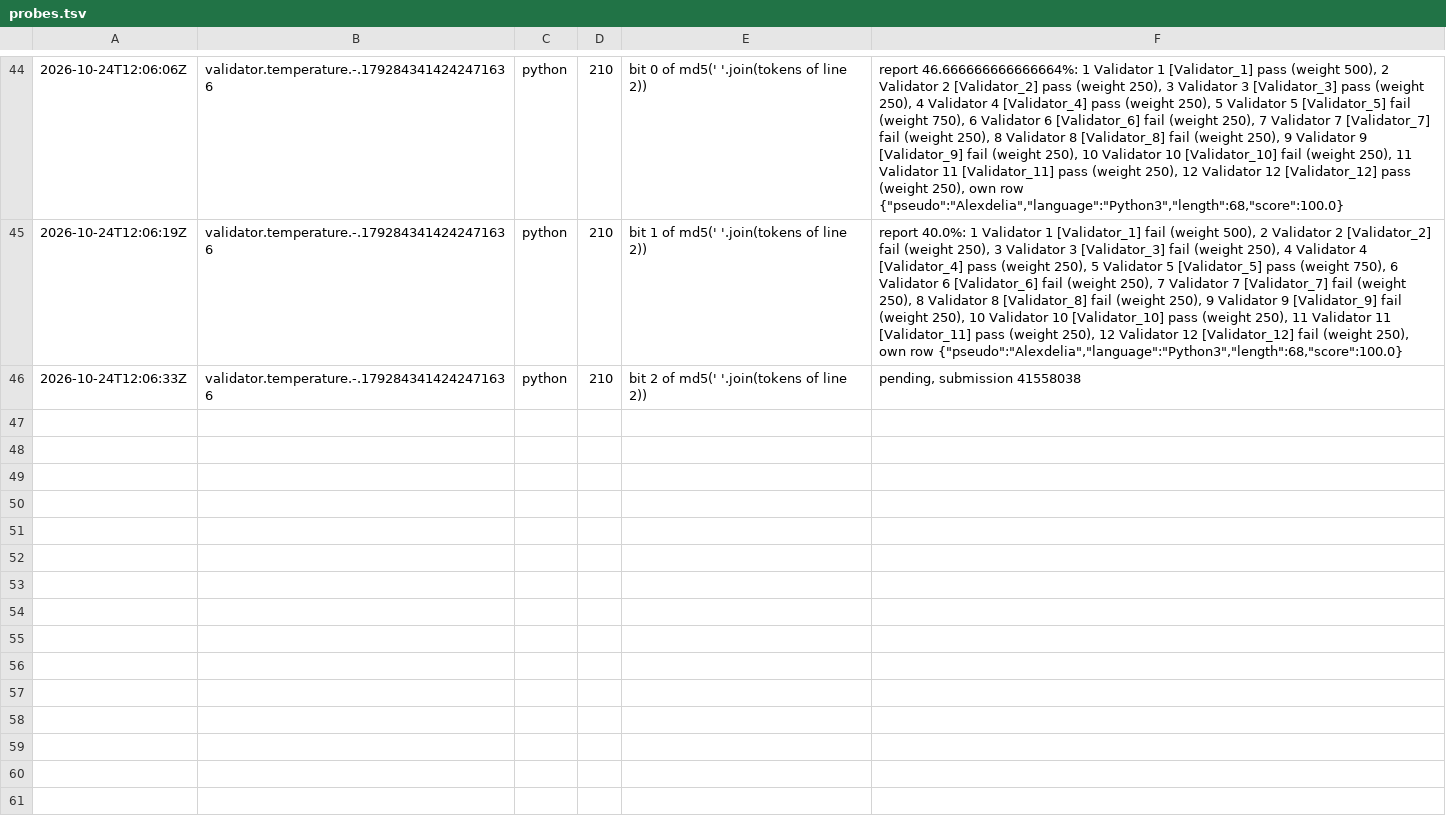
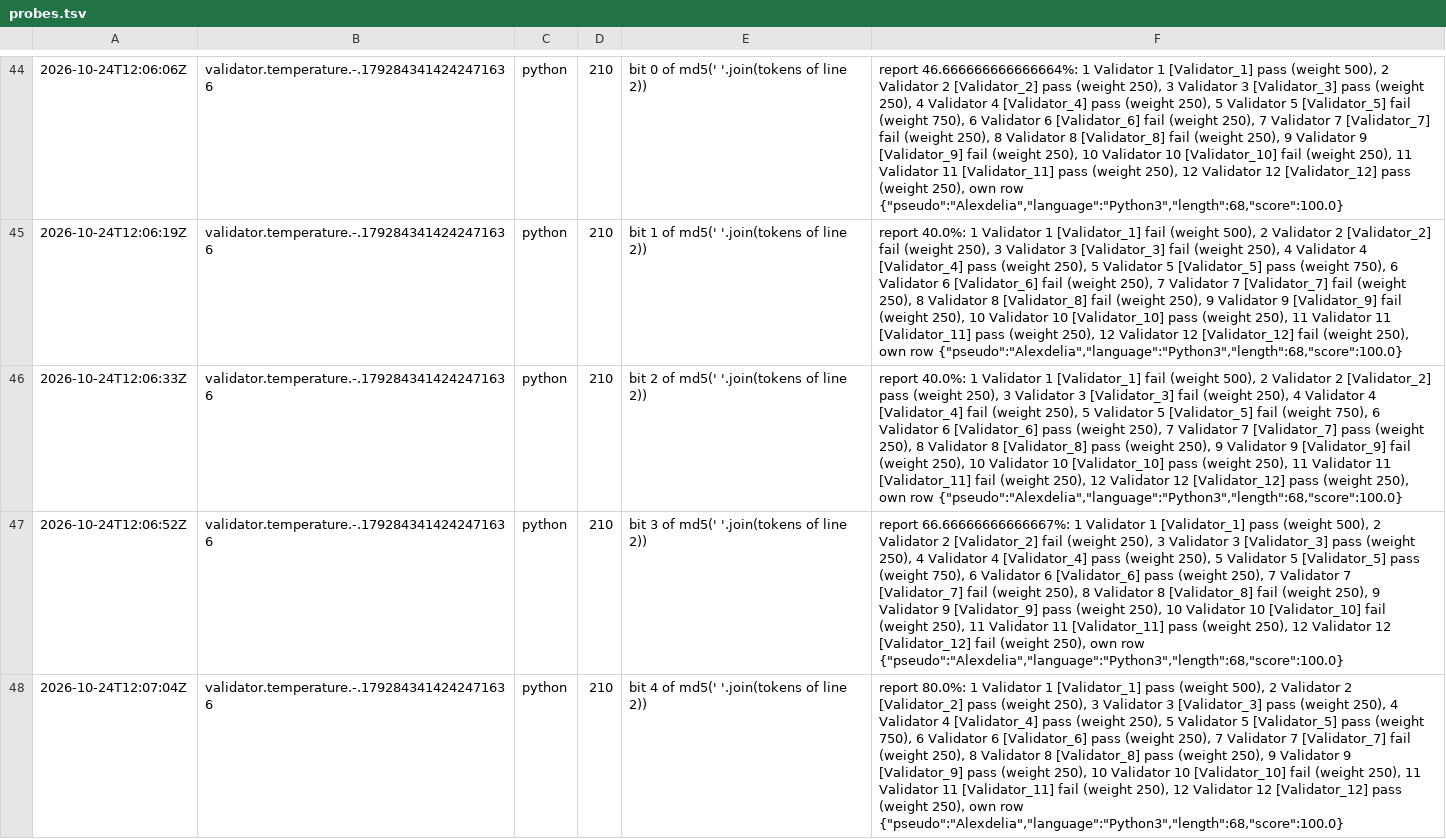
Before and after one commit to Alexdelia/puzzle, a TSV file: codingame/codegolf/puzzle/temperature/probe/probes.tsv, drawn as a sheet; only a part is shown, gaps mark what is left out; the diff covers the shown part only; the diff names each change by its address in the sheet, - before the commit and + after, or states it on an @@ line.

Commit message:
chore(golf): probes temperature

```diff
--- a/codingame/codegolf/puzzle/temperature/probe/probes.tsv
+++ b/codingame/codegolf/puzzle/temperature/probe/probes.tsv
-F46: pending, submission 41558038
+F46: report 40.0%: 1 Validator 1 [Validator_1] fail (weight 500), 2 Validator 2 [Validator_2] pass (weight 250), 3 Validator 3 [Validator_3] fail (weight 250), 4 Validator 4 [Validator_4] fail (weight 250), 5 Validator 5 [Validator_5] fail (weight 750), 6 Validator 6 [Validator_6] pass (weight 250), 7 Validator 7 [Validator_7] pass (weight 250), 8 Validator 8 [Validator_8] pass (weight 250), 9 Validator 9 [Validator_9] fail (weight 250), 10 Validator 10 [Validator_10] pass (weight 250), 11 Validator 11 [Validator_11] fail (weight 250), 12 Validator 12 [Validator_12] pass (weight 250), own row {"pseudo":"Alexdelia","language":"Python3","length":68,"score":100.0}
+row 47: 2026-10-24T12:06:52Z | validator.temperature.-.1792843414242471636 | python | 210 | bit 3 of md5(' '.join(tokens of line 2)) | report 66.66666666666667%: 1 Validator 1 [Validator_1] pass (weight 500), 2 Validator 2 [Validator_2] fail (weight 250), 3 Validator 3 [Validator_3] pass (weight 250), 4 Validator 4 [Validator_4] pass (weight 250), 5 Validator 5 [Validator_5] pass (weight 750), 6 Validator 6 [Validator_6] pass (weight 250), 7 Validator 7 [Validator_7] fail (weight 250), 8 Validator 8 [Validator_8] fail (weight 250), 9 Validator 9 [Validator_9] pass (weight 250), 10 Validator 10 [Validator_10] fail (weight 250), 11 Validator 11 [Validator_11] pass (weight 250), 12 Validator 12 [Validator_12] fail (weight 250), own row {"pseudo":"Alexdelia","language":"Python3","length":68,"score":100.0}
+row 48: 2026-10-24T12:07:04Z | validator.temperature.-.1792843414242471636 | python | 210 | bit 4 of md5(' '.join(tokens of line 2)) | report 80.0%: 1 Validator 1 [Validator_1] pass (weight 500), 2 Validator 2 [Validator_2] pass (weight 250), 3 Validator 3 [Validator_3] pass (weight 250), 4 Validator 4 [Validator_4] pass (weight 250), 5 Validator 5 [Validator_5] pass (weight 750), 6 Validator 6 [Validator_6] pass (weight 250), 7 Validator 7 [Validator_7] fail (weight 250), 8 Validator 8 [Validator_8] pass (weight 250), 9 Validator 9 [Validator_9] pass (weight 250), 10 Validator 10 [Validator_10] fail (weight 250), 11 Validator 11 [Validator_11] fail (weight 250), 12 Validator 12 [Validator_12] pass (weight 250), own row {"pseudo":"Alexdelia","language":"Python3","length":68,"score":100.0}
```
Also changed, not shown: 3 added rows elsewhere in this file.
